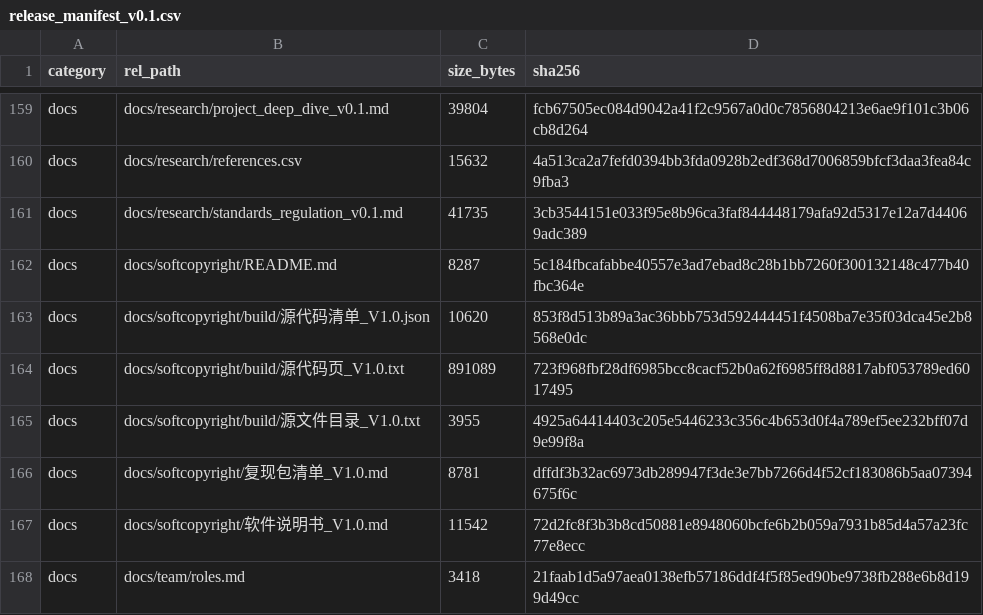
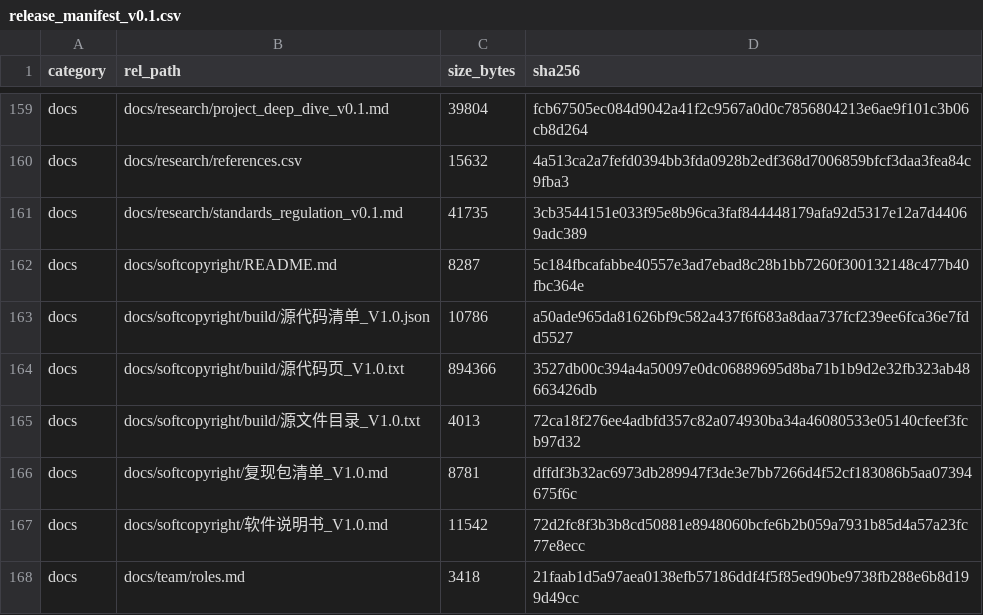
Before and after one commit to YWC886/new-folder, a CSV file: data/processed/release_manifest_v0.1.csv, drawn as a sheet; only a part is shown, gaps mark what is left out.

Commit message:
Round 40 fix: regenerate source pages/manifest for plan_gantt.py

```diff
--- a/data/processed/release_manifest_v0.1.csv
+++ b/data/processed/release_manifest_v0.1.csv
@@ -162,5 +162,5 @@ docs,docs/research/standards_regulation_v0.1.md,41735,3cb3544151e033f95e8b96ca3f
 docs,docs/softcopyright/README.md,8287,5c184fbcafabbe40557e3ad7ebad8c28b1bb7260f300132148c477b40fbc364e
-docs,docs/softcopyright/build/源代码清单_V1.0.json,10620,853f8d513b89a3ac36bbb753d592444451f4508ba7e35f03dca45e2b8568e0dc
-docs,docs/softcopyright/build/源代码页_V1.0.txt,891089,723f968fbf28df6985bcc8cacf52b0a62f6985ff8d8817abf053789ed6017495
-docs,docs/softcopyright/build/源文件目录_V1.0.txt,3955,4925a64414403c205e5446233c356c4b653d0f4a789ef5ee232bff07d9e99f8a
+docs,docs/softcopyright/build/源代码清单_V1.0.json,10786,a50ade965da81626bf9c582a437f6f683a8daa737fcf239ee6fca36e7fdd5527
+docs,docs/softcopyright/build/源代码页_V1.0.txt,894366,3527db00c394a4a50097e0dc06889695d8ba71b1b9d2e32fb323ab48663426db
+docs,docs/softcopyright/build/源文件目录_V1.0.txt,4013,72ca18f276ee4adbfd357c82a074930ba34a46080533e05140cfeef3fcb97d32
 docs,docs/softcopyright/复现包清单_V1.0.md,8781,dffdf3b32ac6973db289947f3de3e7bb7266d4f52cf183086b5aa07394675f6c
```
